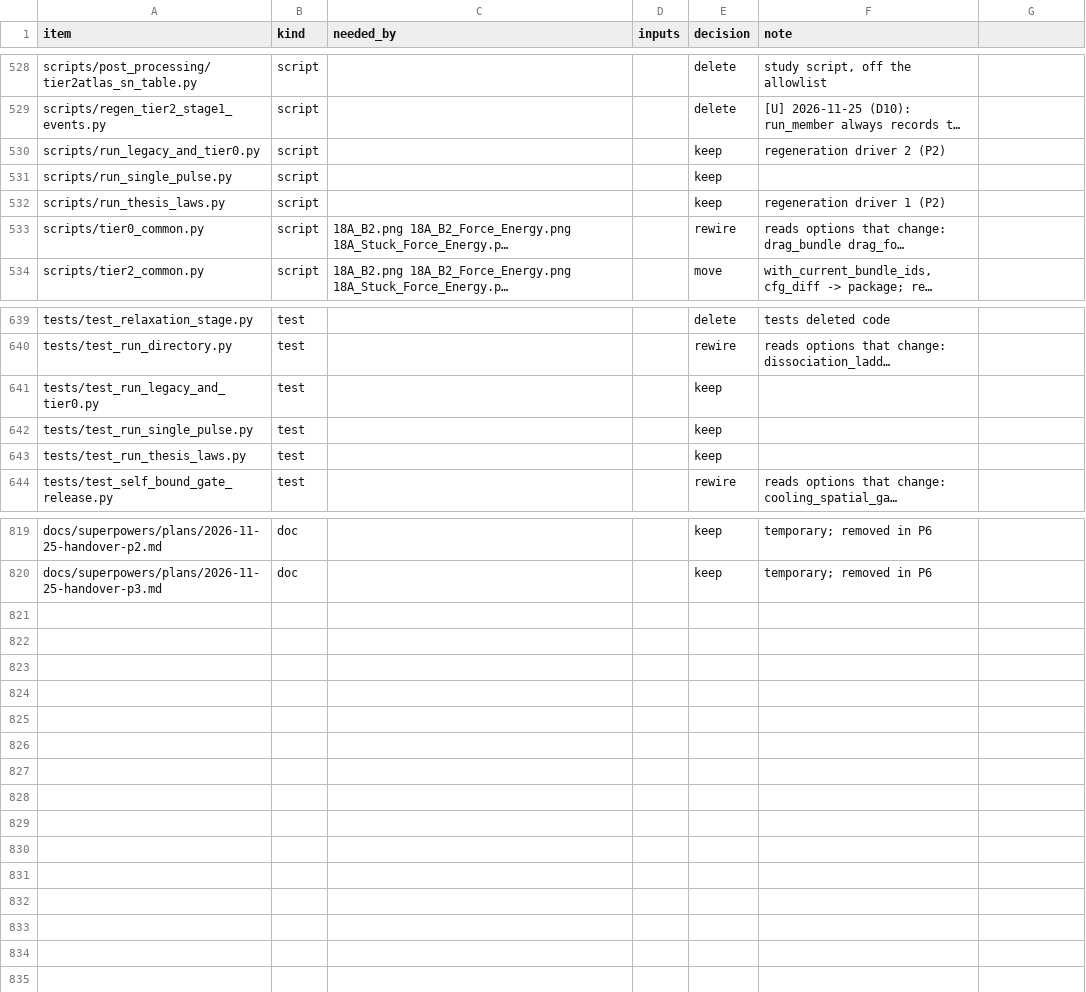
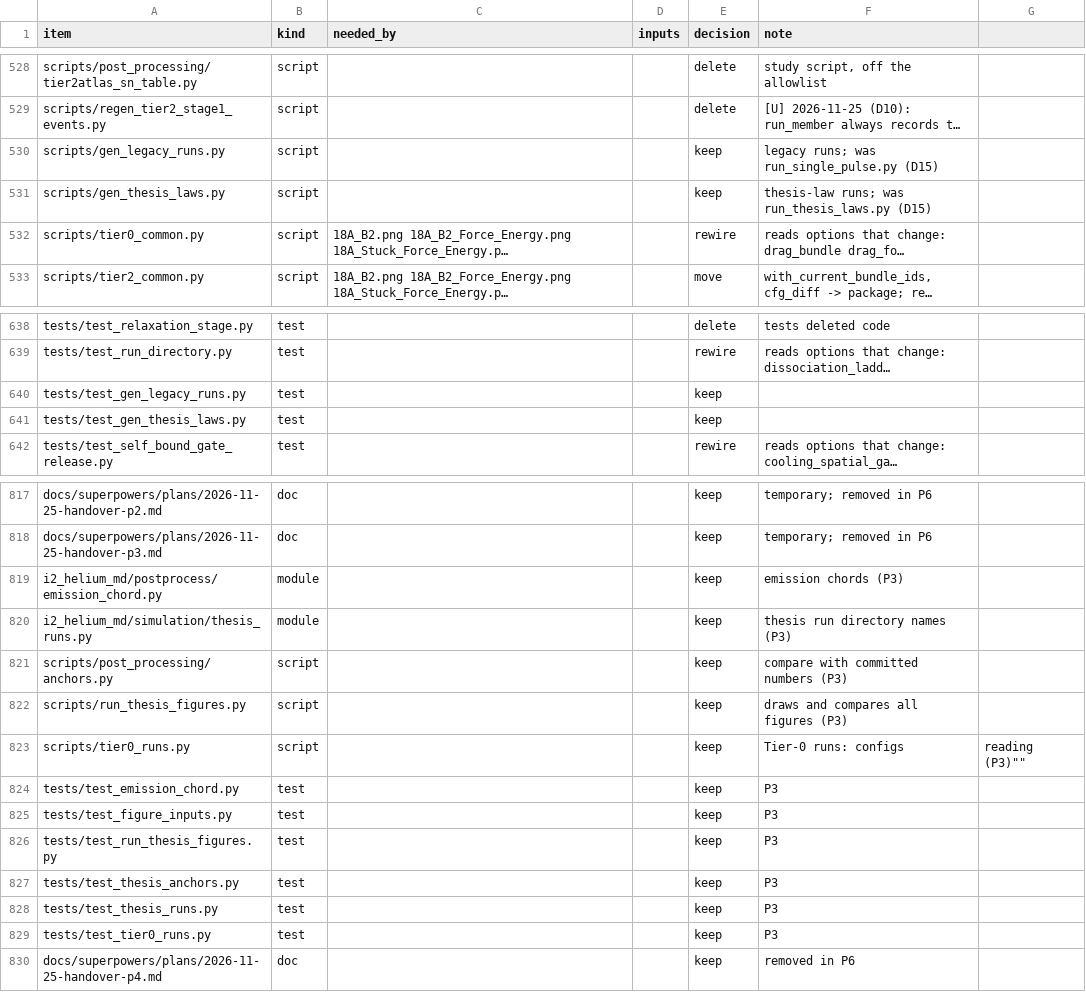
Before and after one commit to Guggi2001/Iodine_Helium_Drag_Approach, a CSV file: i2_helium_md/docs/handover/ALLOWLIST.csv, drawn as a sheet; only a part is shown, gaps mark what is left out; long unchanged cells end in …; removed rows and columns are numbered as before the commit, all else as after; the diff covers the shown part only; the diff names each change by its address in the sheet, - before the commit and + after, or states it on an @@ line.

```diff
--- a/i2_helium_md/docs/handover/ALLOWLIST.csv
+++ b/i2_helium_md/docs/handover/ALLOWLIST.csv
-A530 (item): scripts/run_legacy_and_tier0.py
+A530 (item): scripts/gen_legacy_runs.py
-F530 (note): regeneration driver 2 (P2)
+F530 (note): legacy runs; was run_single_pulse.py (D15)
-row 531: scripts/run_single_pulse.py | script |  |  | keep
-A531 (item): scripts/run_thesis_laws.py
+A531 (item): scripts/gen_thesis_laws.py
-F531 (note): regeneration driver 1 (P2)
+F531 (note): thesis-law runs; was run_thesis_laws.py (D15)
-A640 (item): tests/test_run_legacy_and_tier0.py
+A640 (item): tests/test_gen_legacy_runs.py
-row 642: tests/test_run_single_pulse.py | test |  |  | keep
-A641 (item): tests/test_run_thesis_laws.py
+A641 (item): tests/test_gen_thesis_laws.py
+row 819: i2_helium_md/postprocess/emission_chord.py | module |  |  | keep | emission chords (P3)
+row 820: i2_helium_md/simulation/thesis_runs.py | module |  |  | keep | thesis run directory names (P3)
+row 821: scripts/post_processing/anchors.py | script |  |  | keep | compare with committed numbers (P3)
+row 822: scripts/run_thesis_figures.py | script |  |  | keep | draws and compares all figures (P3)
+row 823: scripts/tier0_runs.py | script |  |  | keep | Tier-0 runs: configs | reading (P3)""
+row 824: tests/test_emission_chord.py | test |  |  | keep | P3
+row 825: tests/test_figure_inputs.py | test |  |  | keep | P3
+row 826: tests/test_run_thesis_figures.py | test |  |  | keep | P3
+row 827: tests/test_thesis_anchors.py | test |  |  | keep | P3
+row 828: tests/test_thesis_runs.py | test |  |  | keep | P3
+row 829: tests/test_tier0_runs.py | test |  |  | keep | P3
+row 830: docs/superpowers/plans/2026-11-25-handover-p4.md | doc |  |  | keep | removed in P6
```
Also changed, not shown: 6 edited cells elsewhere in this file, 55 other files.
